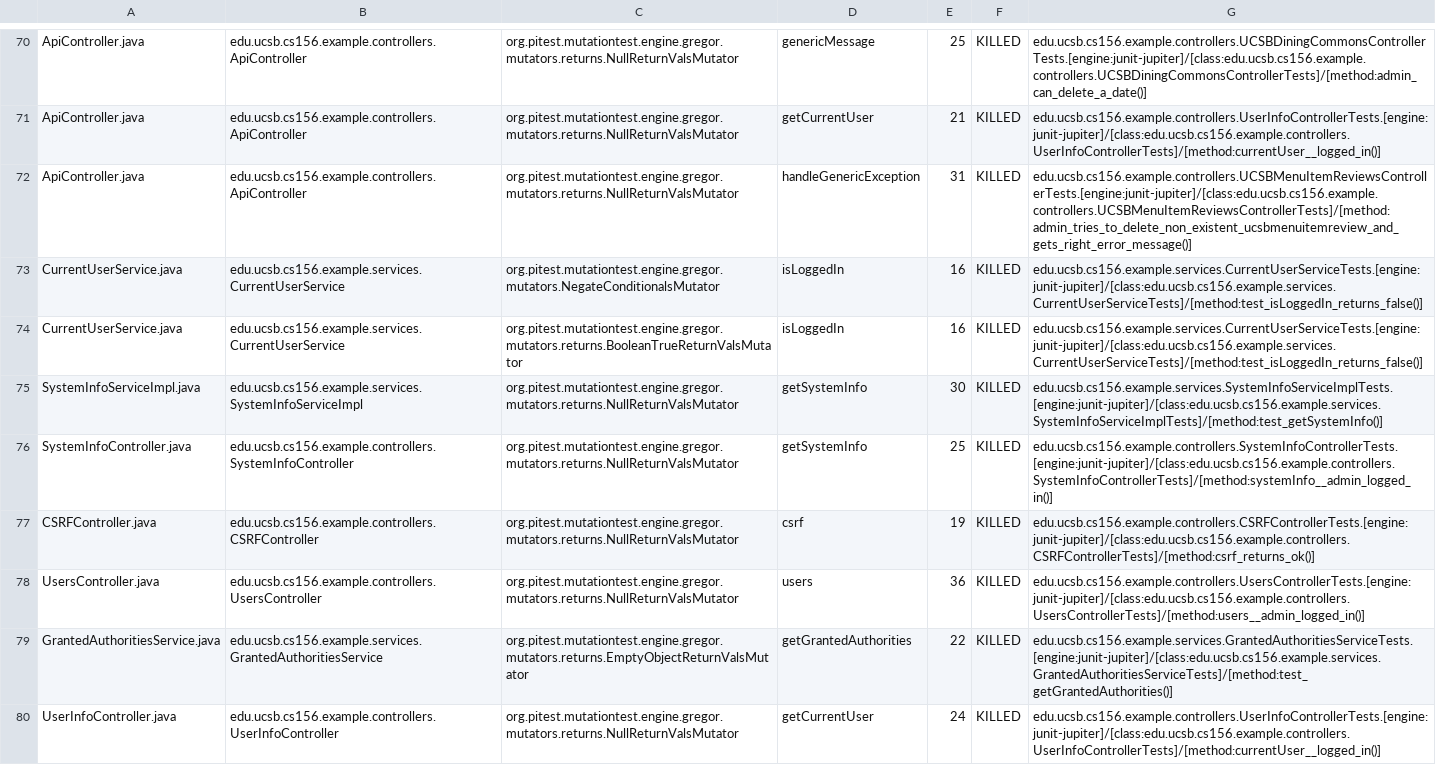
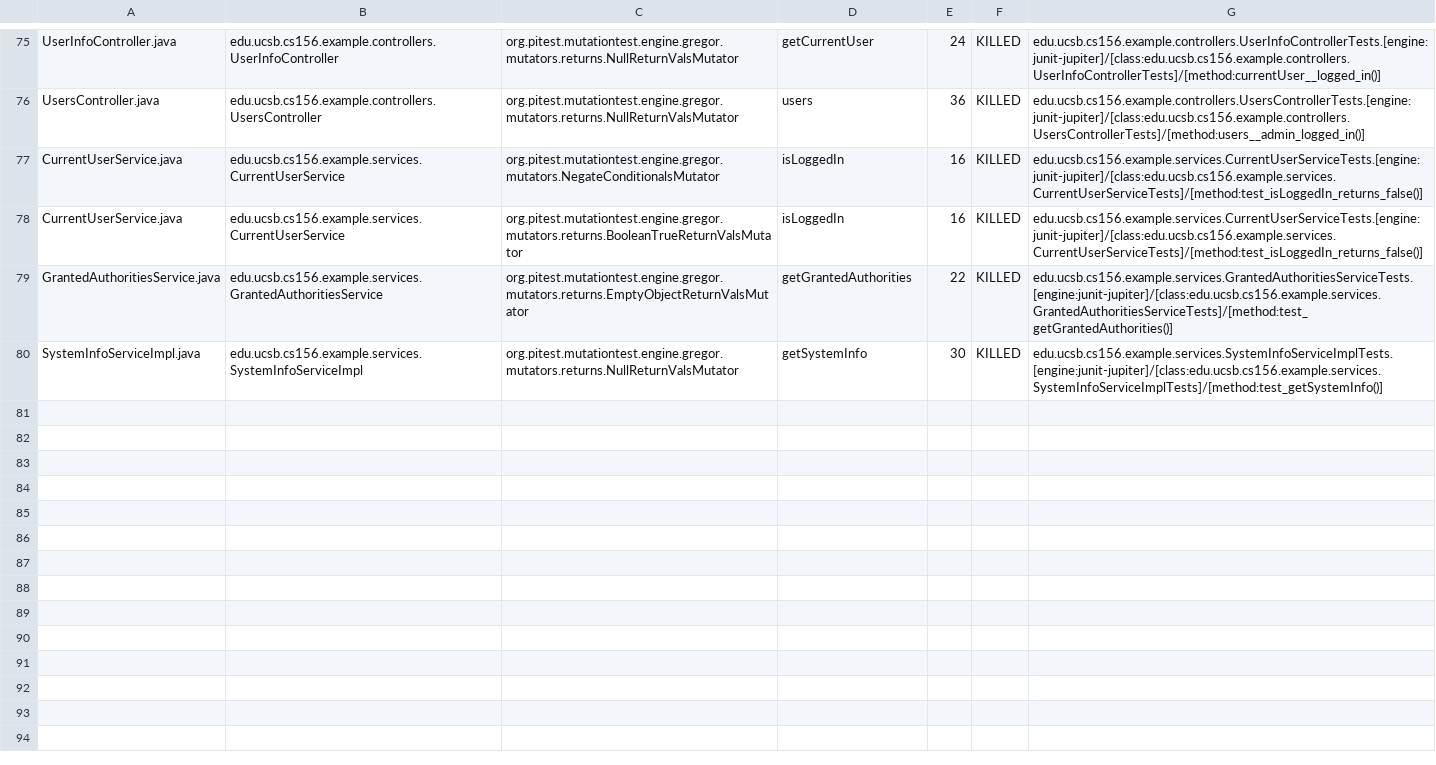
Before and after one commit to ucsb-cs156-w24/team03-w24-4pm-3, a CSV file: prs/65/pitest/mutations.csv, drawn as a sheet; only a part is shown, gaps mark what is left out; removed rows and columns are numbered as before the commit, all else as after; the diff covers the shown part only; the diff names each change by its address in the sheet, - before the commit and + after, or states it on an @@ line.

Commit message:
Deploying to gh-pages from @ ucsb-cs156-w24/team03-w24-4pm-3@1b1d6a4610405be7ce9eba71584af598ff14dea3 🚀

```diff
--- a/prs/65/pitest/mutations.csv
+++ b/prs/65/pitest/mutations.csv
-A75: ApiController.java
+A75: UserInfoController.java
-B75: edu.ucsb.cs156.example.controllers.ApiController
+B75: edu.ucsb.cs156.example.controllers.UserInfoController
-D75: genericMessage
+D75: getCurrentUser
-E75: 25
+E75: 24
-G75: edu.ucsb.cs156.example.controllers.UCSBDiningCommonsControllerTests.[engine:junit-jupiter]/[class:edu.ucsb.cs156.example.controllers.UCSBDiningCommonsControllerTests]/[method:admin_can_delete_a_date()]
+G75: edu.ucsb.cs156.example.controllers.UserInfoControllerTests.[engine:junit-jupiter]/[class:edu.ucsb.cs156.example.controllers.UserInfoControllerTests]/[method:currentUser__logged_in()]
@@ row 71 moved to row 2: ApiController.java @@
-A76: ApiController.java
+A76: UsersController.java
-B76: edu.ucsb.cs156.example.controllers.ApiController
+B76: edu.ucsb.cs156.example.controllers.UsersController
-D76: handleGenericException
+D76: users
-E76: 31
+E76: 36
-G76: edu.ucsb.cs156.example.controllers.UCSBMenuItemReviewsControllerTests.[engine:junit-jupiter]/[class:edu.ucsb.cs156.example.controllers.UCSBMenuItemReviewsControllerTests]/[method:admin_tries_to_delete_non_existent_ucsbmenuitemreview_and_gets_right_error_message()]
+G76: edu.ucsb.cs156.example.controllers.UsersControllerTests.[engine:junit-jupiter]/[class:edu.ucsb.cs156.example.controllers.UsersControllerTests]/[method:users__admin_logged_in()]
@@ row 76 moved to row 18: SystemInfoController.java @@
@@ row 77 moved to row 4: CSRFController.java @@
-row 78: UsersController.java | edu.ucsb.cs156.example.controllers.UsersController | org.pitest.mutationtest.engine.gregor.mutators.returns.NullReturnValsMutator | users | 36 | KILLED | edu.ucsb.cs156.example.controllers.UsersControllerTests.[engine:junit-jupiter]/[class:edu.ucsb.cs156.example.controllers.UsersControllerTests]/[method:users__admin_logged_in()]
-row 80: UserInfoController.java | edu.ucsb.cs156.example.controllers.UserInfoController | org.pitest.mutationtest.engine.gregor.mutators.returns.NullReturnValsMutator | getCurrentUser | 24 | KILLED | edu.ucsb.cs156.example.controllers.UserInfoControllerTests.[engine:junit-jupiter]/[class:edu.ucsb.cs156.example.controllers.UserInfoControllerTests]/[method:currentUser__logged_in()]
```
Also changed, not shown: 2 added rows and 28 moved rows elsewhere in this file, 13 other files.
